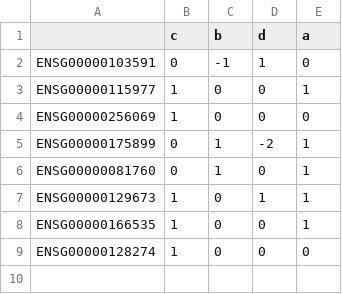
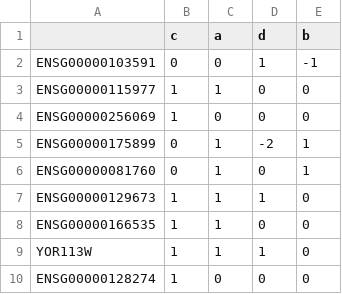
Before and after one commit to KnowEnG/Data_Cleanup_Pipeline, a TSV file: data/verification/TEST_1_gene_expression_ETL.tsv, drawn as a sheet.

```diff
--- a/data/verification/TEST_1_gene_expression_ETL.tsv
+++ b/data/verification/TEST_1_gene_expression_ETL.tsv
@@ -1,4 +1,4 @@
-	c	b	d	a
-ENSG00000103591	0	-1	1	0
-ENSG00000115977	1	0	0	1
+	c	a	d	b
+ENSG00000103591	0	0	1	-1
+ENSG00000115977	1	1	0	0
 ENSG00000256069	1	0	0	0
@@ -6,4 +6,5 @@ ENSG00000175899	0	1	-2	1
 ENSG00000081760	0	1	0	1
-ENSG00000129673	1	0	1	1
-ENSG00000166535	1	0	0	1
+ENSG00000129673	1	1	1	0
+ENSG00000166535	1	1	0	0
+YOR113W	1	1	1	0
 ENSG00000128274	1	0	0	0
```
Also changed, not shown: data/verification/GDSC_Expression_ensembl_MAP.tsv, data/verification/GDSC_Expression_ensembl_UNMAPPED.tsv, 6 other files.
